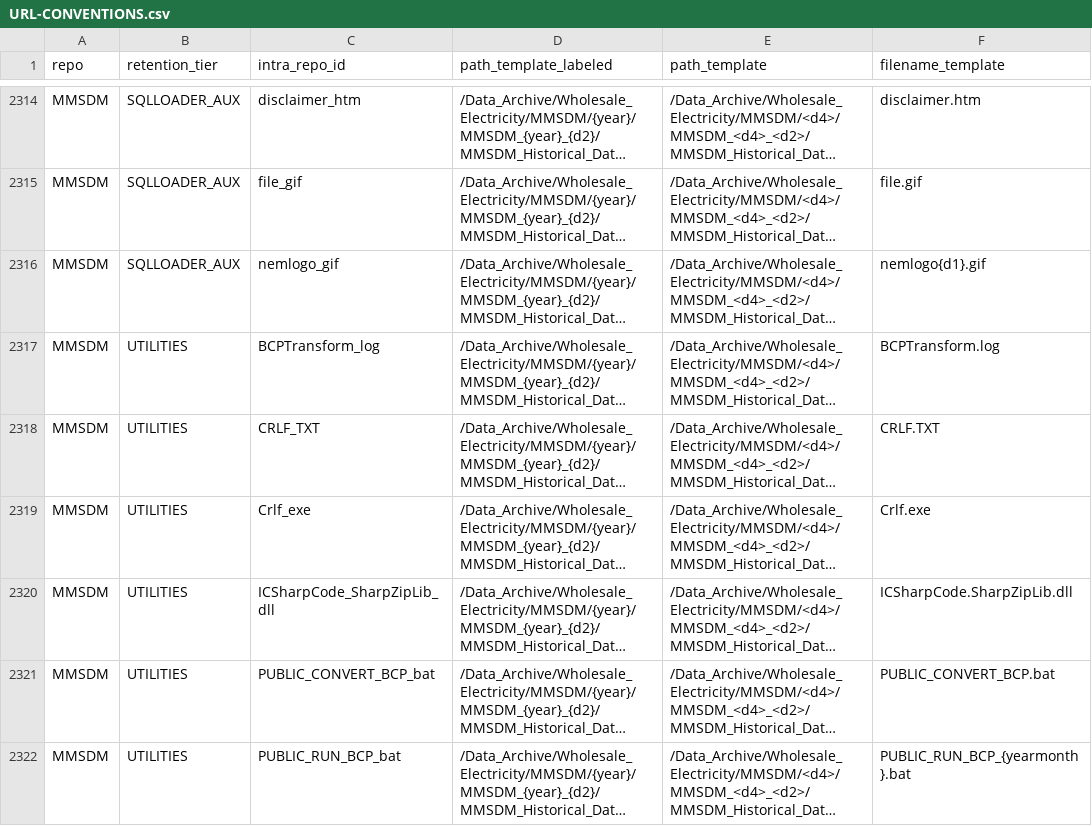
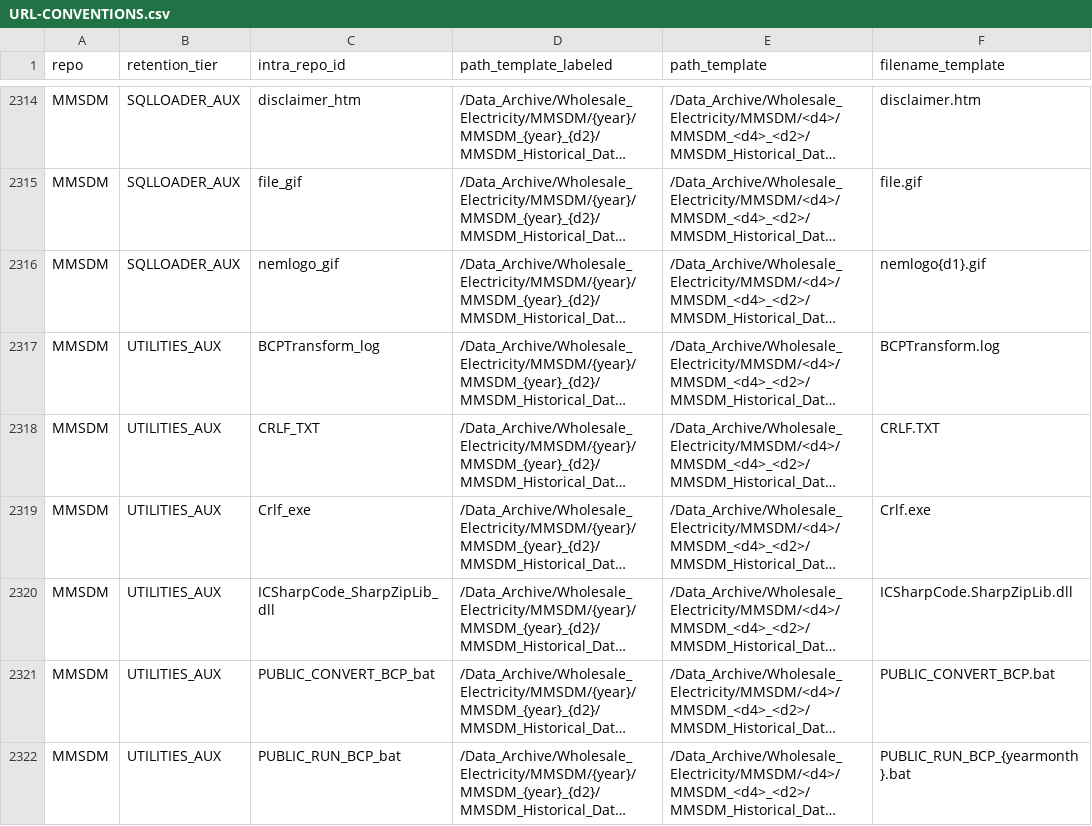
Before and after one commit to ZhipengHe/nem-catalog, a CSV file: reference/URL-CONVENTIONS.csv, drawn as a sheet; only a part is shown, gaps mark what is left out; long unchanged cells end in …; the diff covers the shown part only; the diff names each change by its address in the sheet, - before the commit and + after, or states it on an @@ line.

```diff
--- a/reference/URL-CONVENTIONS.csv
+++ b/reference/URL-CONVENTIONS.csv
-B2317:B2322 (retention_tier): UTILITIES
+B2317:B2322 (retention_tier): UTILITIES_AUX
```
Also changed, not shown: 5 added rows, 5 removed rows and 10 edited cells elsewhere in this file, 4 other files.
